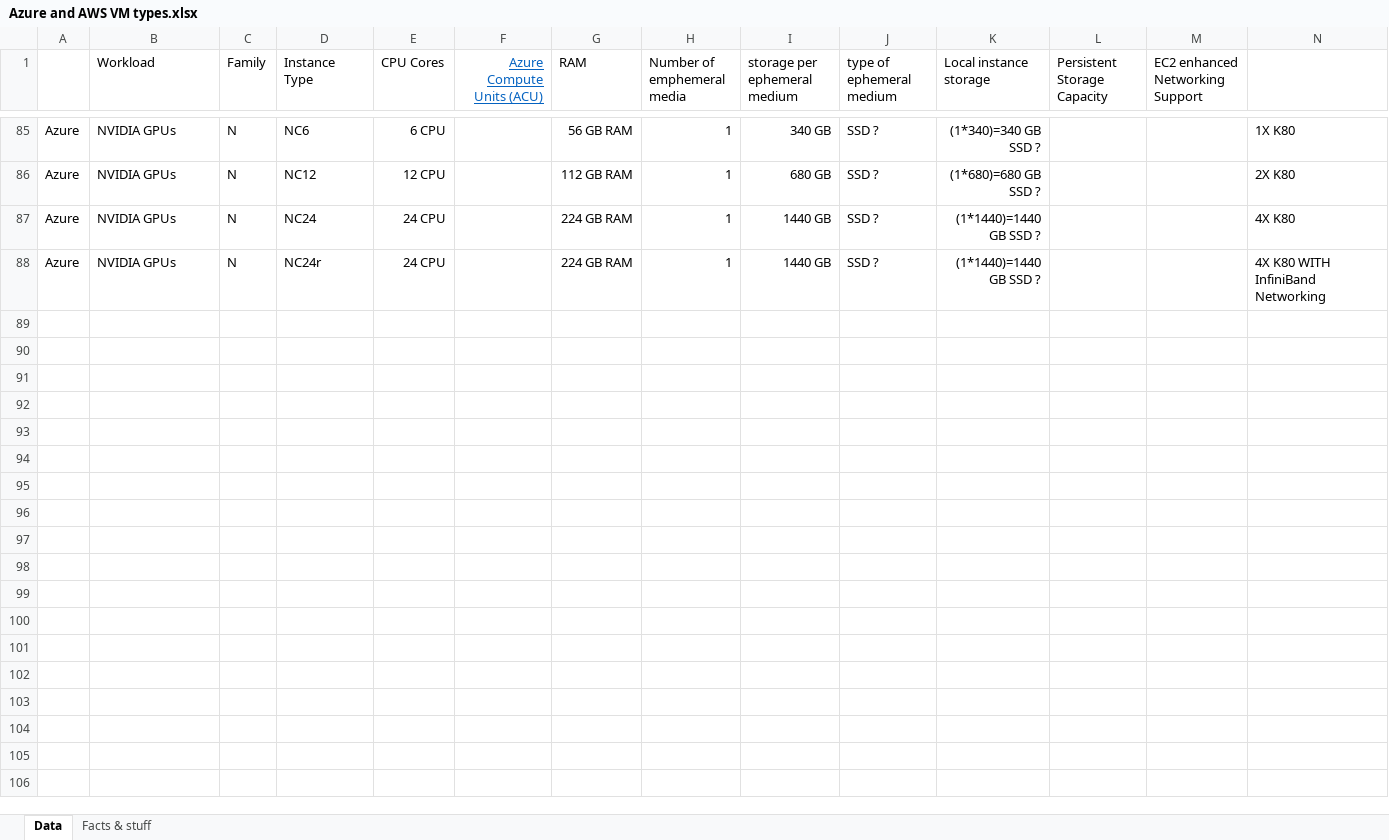
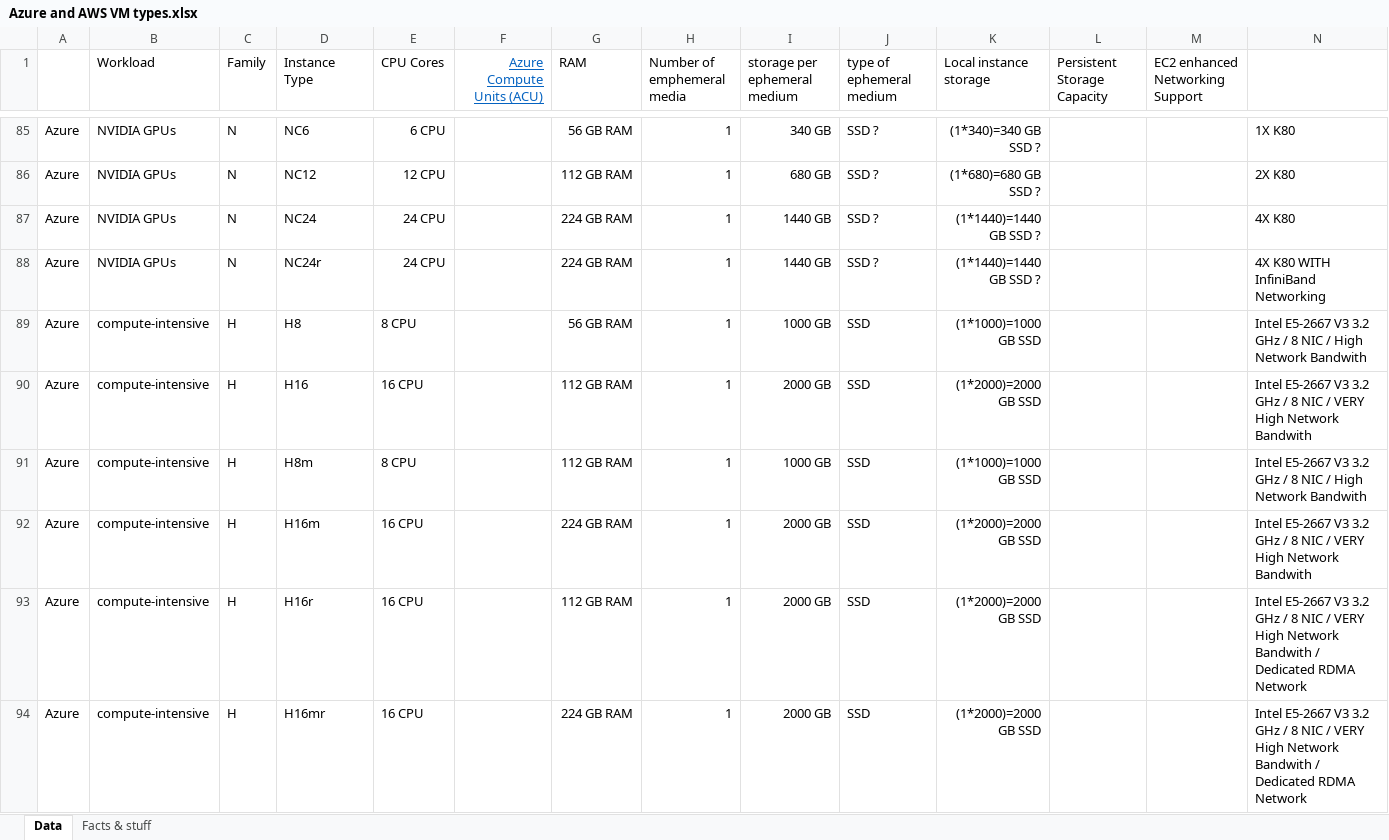
Before and after one commit to arafato/cloudinstancesizing, an Excel workbook: Azure and AWS VM types.xlsx, sheet Data, drawn as a sheet; only a part is shown, gaps mark what is left out; values as stored, in another font and other column widths than the file's, no borders; the diff names each change by its address in the sheet, - before the commit and + after, or states it on an @@ line.

Commit message:
added Hseries

```diff
--- a/Azure and AWS VM types.xlsx (sheet Data)
+++ b/Azure and AWS VM types.xlsx (sheet Data)
+row 89: Azure | compute-intensive | H | H8 | 8 CPU |  | 56 GB RAM | 1 | 1000 GB | SSD | (1*1000)=1000 GB SSD |  |  | Intel E5-2667 V3 3.2 GHz / 8 NIC / High Network Bandwith
+row 90: Azure | compute-intensive | H | H16 | 16 CPU |  | 112 GB RAM | 1 | 2000 GB | SSD | (1*2000)=2000 GB SSD |  |  | Intel E5-2667 V3 3.2 GHz / 8 NIC / VERY High Network Bandwith
+row 91: Azure | compute-intensive | H | H8m | 8 CPU |  | 112 GB RAM | 1 | 1000 GB | SSD | (1*1000)=1000 GB SSD |  |  | Intel E5-2667 V3 3.2 GHz / 8 NIC / High Network Bandwith
+row 92: Azure | compute-intensive | H | H16m | 16 CPU |  | 224 GB RAM | 1 | 2000 GB | SSD | (1*2000)=2000 GB SSD |  |  | Intel E5-2667 V3 3.2 GHz / 8 NIC / VERY High Network Bandwith
+row 93: Azure | compute-intensive | H | H16r | 16 CPU |  | 112 GB RAM | 1 | 2000 GB | SSD | (1*2000)=2000 GB SSD |  |  | Intel E5-2667 V3 3.2 GHz / 8 NIC / VERY High Network Bandwith / Dedicated RDMA Network
+row 94: Azure | compute-intensive | H | H16mr | 16 CPU |  | 224 GB RAM | 1 | 2000 GB | SSD | (1*2000)=2000 GB SSD |  |  | Intel E5-2667 V3 3.2 GHz / 8 NIC / VERY High Network Bandwith / Dedicated RDMA Network
```
Also changed, not shown: charts or pictures.
